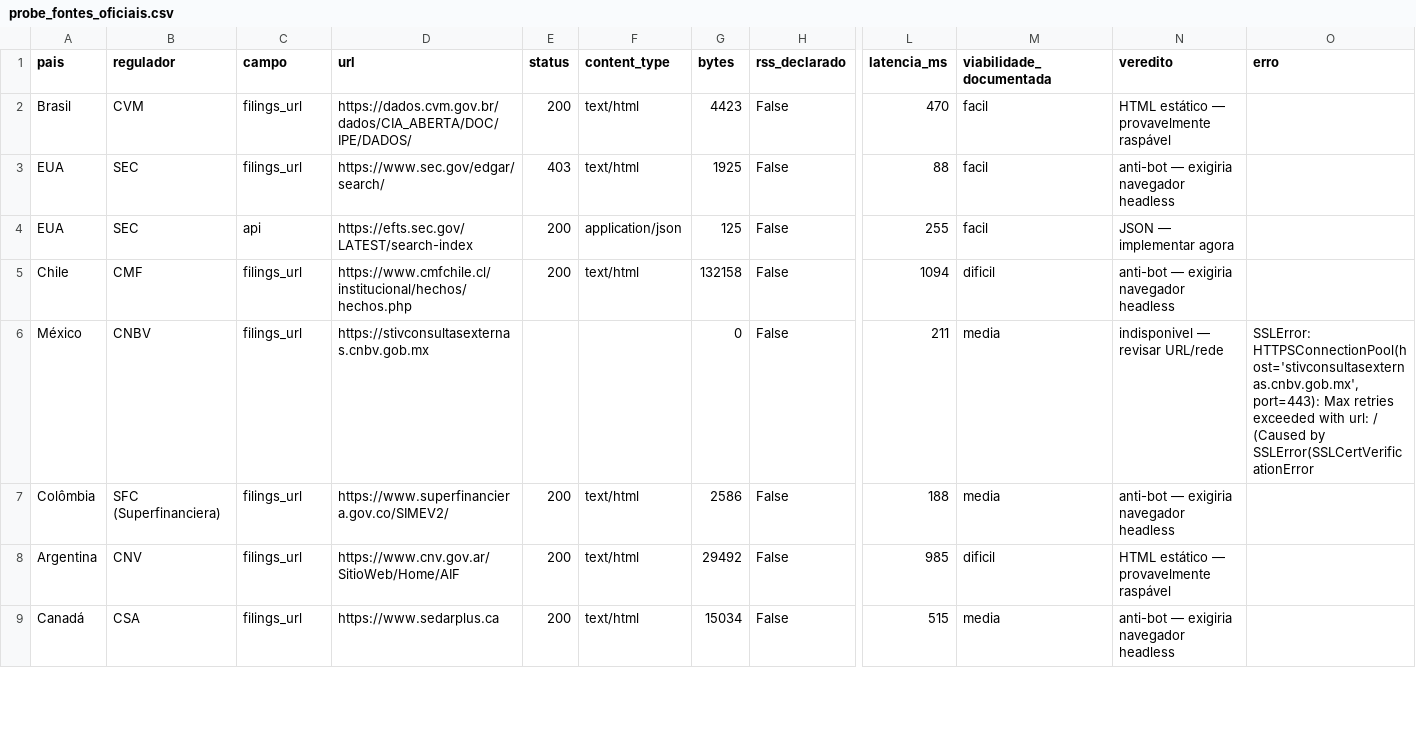
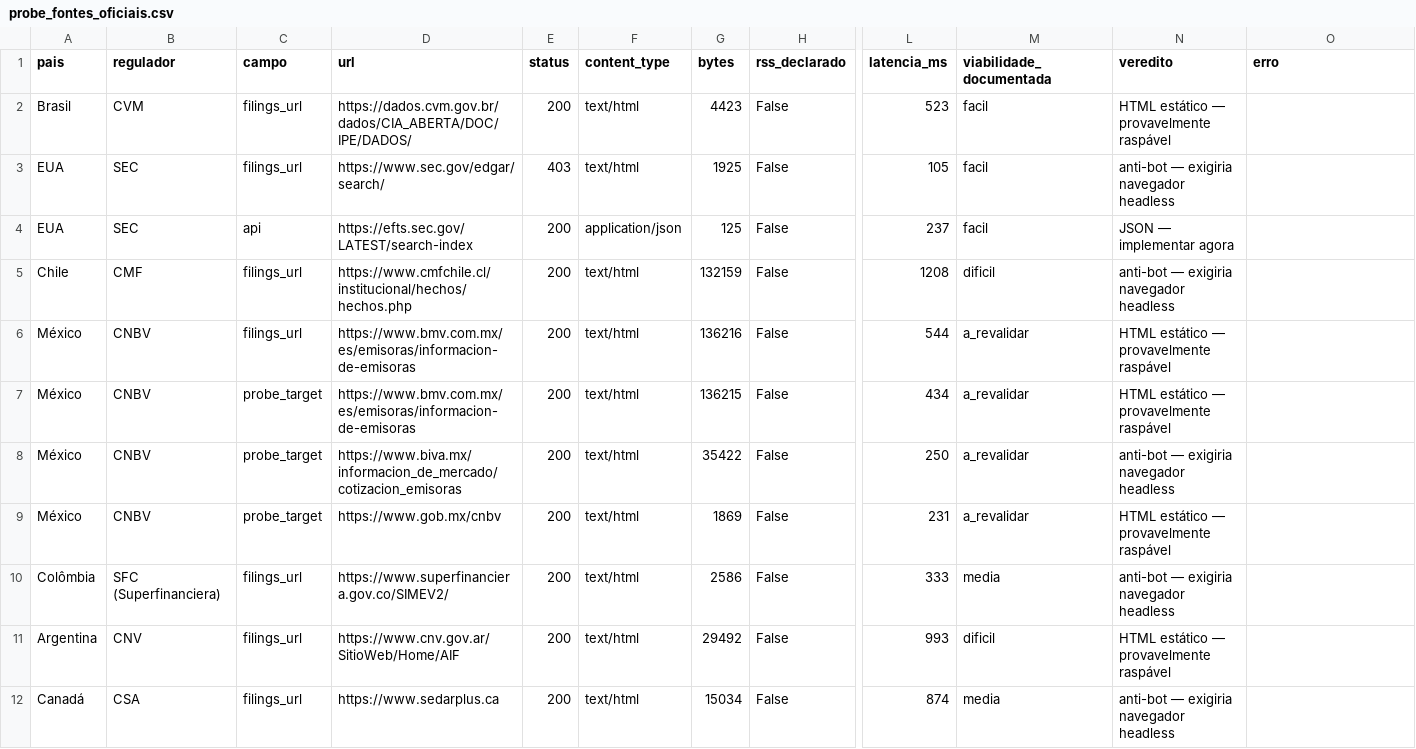
Before and after one commit to GutoCastro12/Dashboard-noticias, a CSV file: probe_fontes_oficiais.csv, drawn as a sheet; only a part is shown, gaps mark what is left out; addresses are those after the commit; rows hold the shown columns only; the diff covers the shown part only; the diff names each change by its address in the sheet, - before the commit and + after, or states it on an @@ line.

```diff
--- a/probe_fontes_oficiais.csv
+++ b/probe_fontes_oficiais.csv
-L2 (latencia_ms): 470
+L2 (latencia_ms): 523
-L3 (latencia_ms): 88
+L3 (latencia_ms): 105
-L4 (latencia_ms): 255
+L4 (latencia_ms): 237
-G5 (bytes): 132158
+G5 (bytes): 132159
-L5 (latencia_ms): 1094
+L5 (latencia_ms): 1208
-D6 (url): https://stivconsultasexternas.cnbv.gob.mx
+D6 (url): https://www.bmv.com.mx/es/emisoras/informacion-de-emisoras
-E6 (status): (empty)
+E6 (status): 200
-F6 (content_type): (empty)
+F6 (content_type): text/html
-G6 (bytes): 0
+G6 (bytes): 136216
-L6 (latencia_ms): 211
+L6 (latencia_ms): 544
-M6 (viabilidade_documentada): media
+M6 (viabilidade_documentada): a_revalidar
-N6 (veredito): indisponivel — revisar URL/rede
+N6 (veredito): HTML estático — provavelmente raspável
-O6 (erro): SSLError: HTTPSConnectionPool(host='stivconsultasexternas.cnbv.gob.mx', port=443): Max retries exceeded with url: / (Caused by SSLError(SSLCertVerificationError
+O6 (erro): (empty)
+row 7: México | CNBV | probe_target | https://www.bmv.com.mx/es/emisoras/informacion-de-emisoras | 200 | text/html | 136215 | False | 434 | a_revalidar | HTML estático — provavelmente raspável
+row 8: México | CNBV | probe_target | https://www.biva.mx/informacion_de_mercado/cotizacion_emisoras | 200 | text/html | 35422 | False | 250 | a_revalidar | anti-bot — exigiria navegador headless
+row 9: México | CNBV | probe_target | https://www.gob.mx/cnbv | 200 | text/html | 1869 | False | 231 | a_revalidar | HTML estático — provavelmente raspável
-L10 (latencia_ms): 188
+L10 (latencia_ms): 333
-L11 (latencia_ms): 985
+L11 (latencia_ms): 993
-L12 (latencia_ms): 515
+L12 (latencia_ms): 874
```
Also changed, not shown: 4 added rows and 10 edited cells elsewhere in this file, auditoria_cobertura_cvm.csv, 3 other files.
